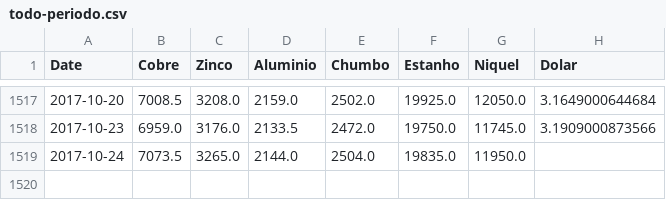
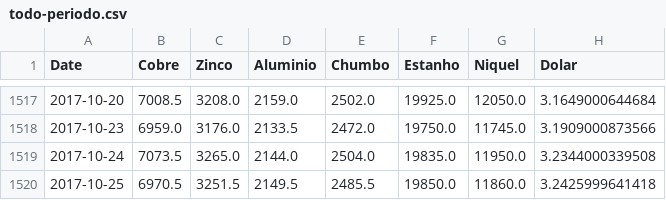
Before and after one commit to tiagocordeiro/flask-lme-chart, a CSV file: static/todo-periodo.csv, drawn as a sheet; only a part is shown, gaps mark what is left out.

```diff
--- a/static/todo-periodo.csv
+++ b/static/todo-periodo.csv
@@ -1518,2 +1518,3 @@ Date,Cobre,Zinco,Aluminio,Chumbo,Estanho,Niquel,Dolar
 2017-10-23,6959.0,3176.0,2133.5,2472.0,19750.0,11745.0,3.1909000873566
-2017-10-24,7073.5,3265.0,2144.0,2504.0,19835.0,11950.0,
+2017-10-24,7073.5,3265.0,2144.0,2504.0,19835.0,11950.0,3.2344000339508
+2017-10-25,6970.5,3251.5,2149.5,2485.5,19850.0,11860.0,3.2425999641418
```
Also changed, not shown: cotacao-atual.csv, static/cotacao-atual.csv, 1 other file.
